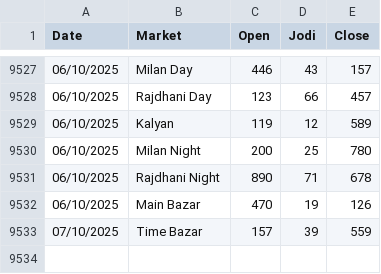
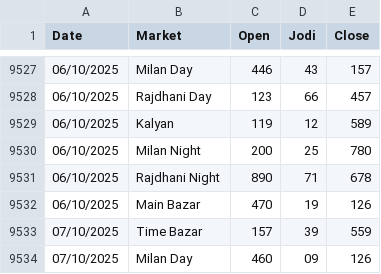
Before and after one commit to Vishalsnw/Kalyan_web, a CSV file: satta_data.csv, drawn as a sheet; only a part is shown, gaps mark what is left out; the diff names each change by its address in the sheet, - before the commit and + after, or states it on an @@ line.

```diff
--- a/satta_data.csv
+++ b/satta_data.csv
+row 9534: 07/10/2025 | Milan Day | 460 | 09 | 126
```
Also changed, not shown: sent_messages.csv.
